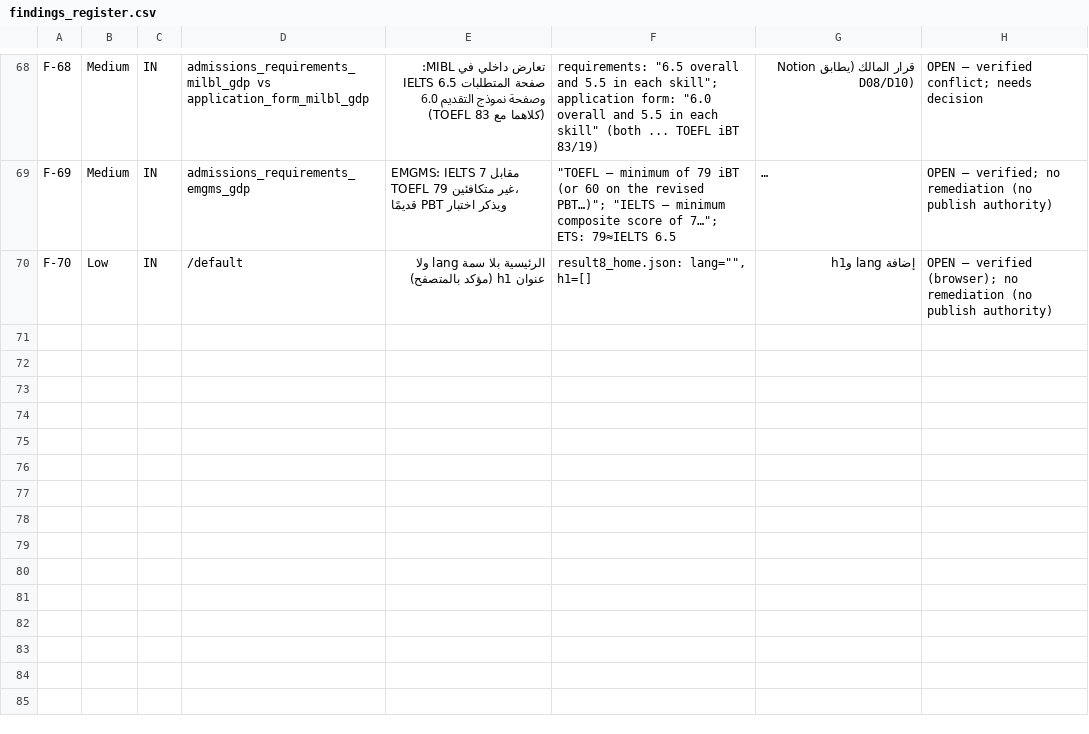
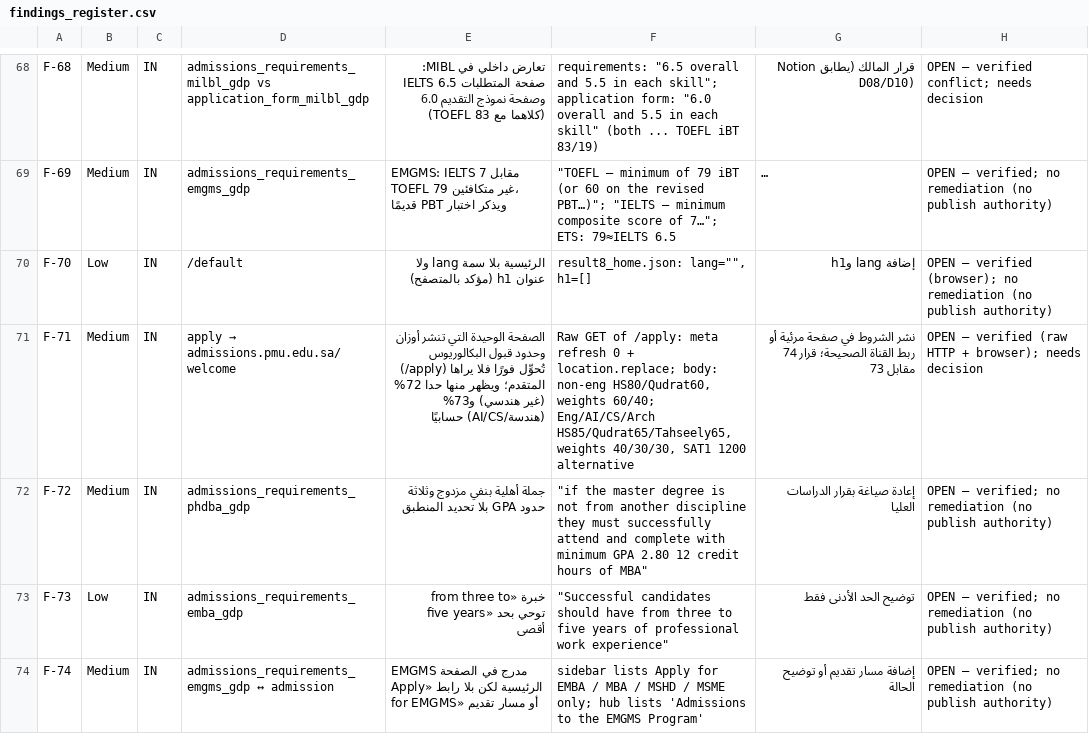
Before and after one commit to nader-al-farhan/nader-al-farhan, a CSV file: pmu-admissions-audit/evidence/findings_register.csv, drawn as a sheet; only a part is shown, gaps mark what is left out; long unchanged cells end in …; the diff covers the shown part only; the diff names each change by its address in the sheet, - before the commit and + after, or states it on an @@ line.

```diff
--- a/pmu-admissions-audit/evidence/findings_register.csv
+++ b/pmu-admissions-audit/evidence/findings_register.csv
+row 71: F-71 | Medium | IN | apply → admissions.pmu.edu.sa/welcome | الصفحة الوحيدة التي تنشر أوزان وحدود قبول البكالوريوس (/apply) تُحوِّل فورًا فلا يراها المتقدم؛ ويظهر منها حدا 72% (غير هندسي) و73% (هندسة/AI/CS) حسابيًا | Raw GET of /apply: meta refresh 0 + location.replace; body: non-eng HS80/Qudrat60, weights 60/40; Eng/AI/CS/Arch HS85/Qudrat65/Tahseely65, weights 40/30/30, SAT1 1200 alternative | نشر الشروط في صفحة مرئية أو ربط القناة الصحيحة؛ قرار 74 مقابل 73 | OPEN – verified (raw HTTP + browser); needs decision
+row 72: F-72 | Medium | IN | admissions_requirements_phdba_gdp | جملة أهلية بنفي مزدوج وثلاثة حدود GPA بلا تحديد المنطبق | "if the master degree is not from another discipline they must successfully attend and complete with minimum GPA 2.80 12 credit hours of MBA" | إعادة صياغة بقرار الدراسات العليا | OPEN – verified; no remediation (no publish authority)
+row 73: F-73 | Low | IN | admissions_requirements_emba_gdp | خبرة «from three to five years» توحي بحد أقصى | "Successful candidates should have from three to five years of professional work experience" | توضيح الحد الأدنى فقط | OPEN – verified; no remediation (no publish authority)
+row 74: F-74 | Medium | IN | admissions_requirements_emgms_gdp ↔ admission | EMGMS مدرج في الصفحة الرئيسية لكن بلا رابط «Apply for EMGMS» أو مسار تقديم | sidebar lists Apply for EMBA / MBA / MSHD / MSME only; hub lists 'Admissions to the EMGMS Program' | إضافة مسار تقديم أو توضيح الحالة | OPEN – verified; no remediation (no publish authority)
```
Also changed, not shown: 3 added rows elsewhere in this file, 3 other files.
